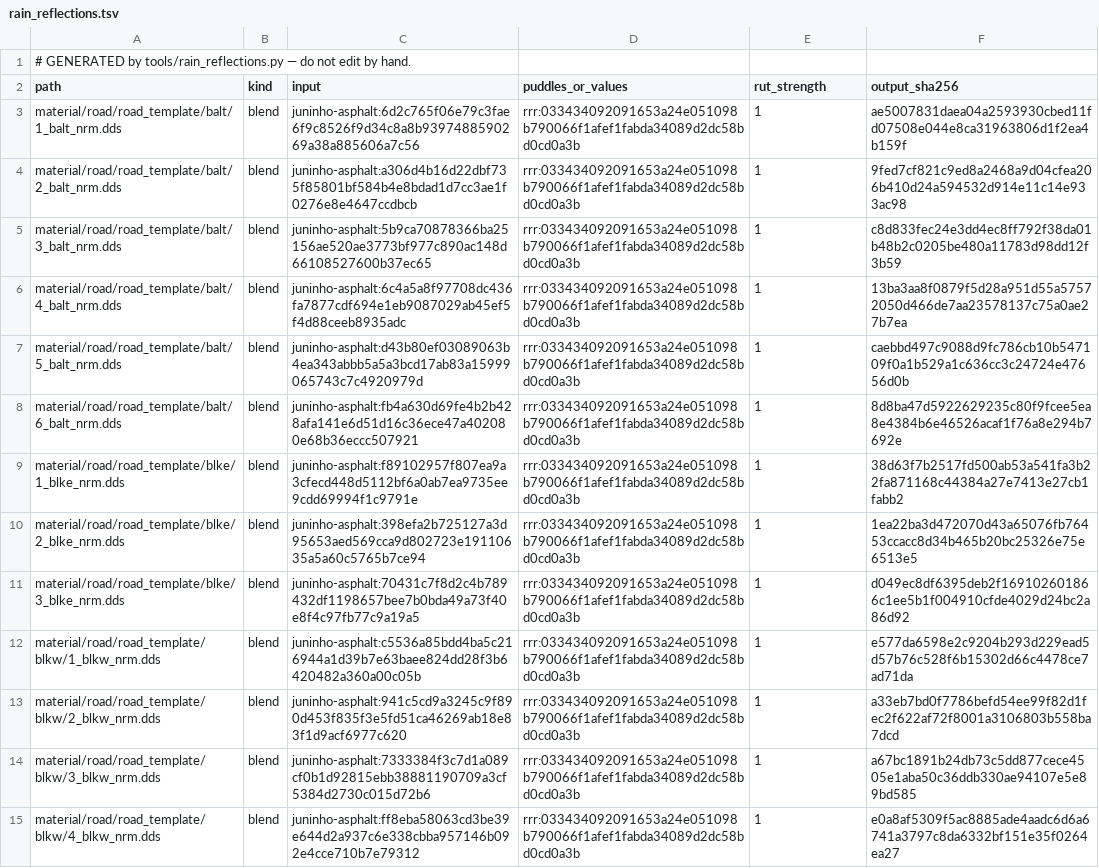
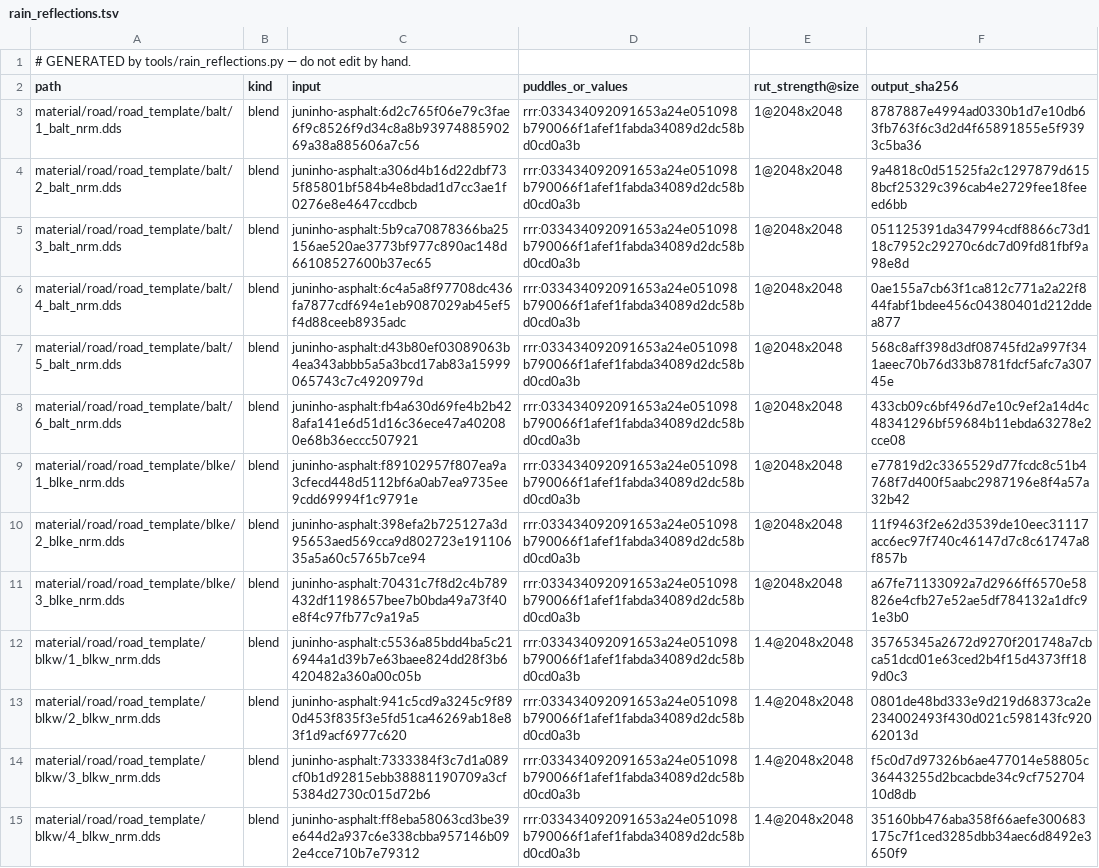
Before and after one commit to DevilDogTG/ETS2.Mods.DriveDogs.World, a TSV file: world/rain_reflections.tsv, drawn as a sheet; only a part is shown; the diff covers the shown part only; the diff names each change by its address in the sheet, - before the commit and + after, or states it on an @@ line.

Commit message:
lower the rain mirror strengths and strengthen the wheel tracks on rough asphalt, build world 1.4.1-dev.1
rain_cube/planar_strength 0.9 -> 0.5 (specular stays 0.9): the road mirrored the sky evenly across its whole width.
rain_reflections.py scales RRR's rut tilt per folder (un 1.6, blkw 1.4) and writes blends at RRR's 2048 size, so
universal roads reach RRR's wheel-track strength (large-scale 5.8 deg vs 5.0, was 3.1). Its cleanup no longer
deletes overrides another generator owns (base_material_fixes' automat material).

```diff
--- a/world/rain_reflections.tsv
+++ b/world/rain_reflections.tsv
-E2: rut_strength
+E2: rut_strength@size
-E3:E11 (rut_strength@size): 1
+E3:E11 (rut_strength@size): 1@2048x2048
-F3 (output_sha256): ae5007831daea04a2593930cbed11fd07508e044e8ca31963806d1f2ea4b159f
+F3 (output_sha256): 8787887e4994ad0330b1d7e10db63fb763f6c3d2d4f65891855e5f9393c5ba36
-F4 (output_sha256): 9fed7cf821c9ed8a2468a9d04cfea206b410d24a594532d914e11c14e933ac98
+F4 (output_sha256): 9a4818c0d51525fa2c1297879d6158bcf25329c396cab4e2729fee18feeed6bb
-F5 (output_sha256): c8d833fec24e3dd4ec8ff792f38da01b48b2c0205be480a11783d98dd12f3b59
+F5 (output_sha256): 051125391da347994cdf8866c73d118c7952c29270c6dc7d09fd81fbf9a98e8d
-F6 (output_sha256): 13ba3aa8f0879f5d28a951d55a57572050d466de7aa23578137c75a0ae27b7ea
+F6 (output_sha256): 0ae155a7cb63f1ca812c771a2a22f844fabf1bdee456c04380401d212ddea877
-F7 (output_sha256): caebbd497c9088d9fc786cb10b547109f0a1b529a1c636cc3c24724e47656d0b
+F7 (output_sha256): 568c8aff398d3df08745fd2a997f341aeec70b76d33b8781fdcf5afc7a30745e
-F8 (output_sha256): 8d8ba47d5922629235c80f9fcee5ea8e4384b6e46526acaf1f76a8e294b7692e
+F8 (output_sha256): 433cb09c6bf496d7e10c9ef2a14d4c48341296bf59684b11ebda63278e2cce08
-F9 (output_sha256): 38d63f7b2517fd500ab53a541fa3b22fa871168c44384a27e7413e27cb1fabb2
+F9 (output_sha256): e77819d2c3365529d77fcdc8c51b4768f7d400f5aabc2987196e8f4a57a32b42
-F10 (output_sha256): 1ea22ba3d472070d43a65076fb76453ccacc8d34b465b20bc25326e75e6513e5
+F10 (output_sha256): 11f9463f2e62d3539de10eec31117acc6ec97f740c46147d7c8c61747a8f857b
-F11 (output_sha256): d049ec8df6395deb2f169102601866c1ee5b1f004910cfde4029d24bc2a86d92
+F11 (output_sha256): a67fe71133092a7d2966ff6570e58826e4cfb27e52ae5df784132a1dfc91e3b0
-E12:E15 (rut_strength@size): 1
+E12:E15 (rut_strength@size): 1.4@2048x2048
-F12 (output_sha256): e577da6598e2c9204b293d229ead5d57b76c528f6b15302d66c4478ce7ad71da
+F12 (output_sha256): 35765345a2672d9270f201748a7cbca51dcd01e63ced2b4f15d4373ff189d0c3
-F13 (output_sha256): a33eb7bd0f7786befd54ee99f82d1fec2f622af72f8001a3106803b558ba7dcd
+F13 (output_sha256): 0801de48bd333e9d219d68373ca2e234002493f430d021c598143fc92062013d
-F14 (output_sha256): a67bc1891b24db73c5dd877cece4505e1aba50c36ddb330ae94107e5e89bd585
+F14 (output_sha256): f5c0d7d97326b6ae477014e58805c36443255d2bcacbde34c9cf75270410d8db
-F15 (output_sha256): e0a8af5309f5ac8885ade4aadc6d6a6741a3797c8da6332bf151e35f0264ea27
+F15 (output_sha256): 35160bb476aba358f66aefe300683175c7f1ced3285dbb34aec6d8492e3650f9
```
Also changed, not shown: 72 edited cells elsewhere in this file, 4 other files.
